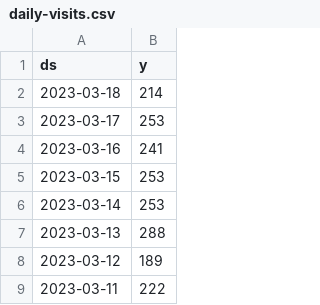
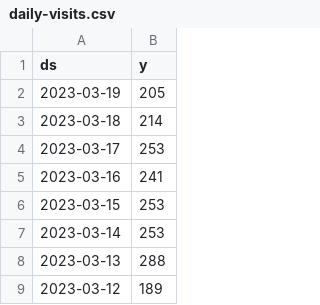
Before and after one commit to drdevinhopkins/hourly-report, a CSV file: data/daily-visits.csv, drawn as a sheet; only a part is shown; the shorter side is filled out with more unchanged rows; the diff names each change by its address in the sheet, - before the commit and + after, or states it on an @@ line.

```diff
--- a/data/daily-visits.csv
+++ b/data/daily-visits.csv
+row 2: 2023-03-19 | 205
```
Also changed, not shown: data/current.csv, data/daily-weather.csv, 3 other files.
